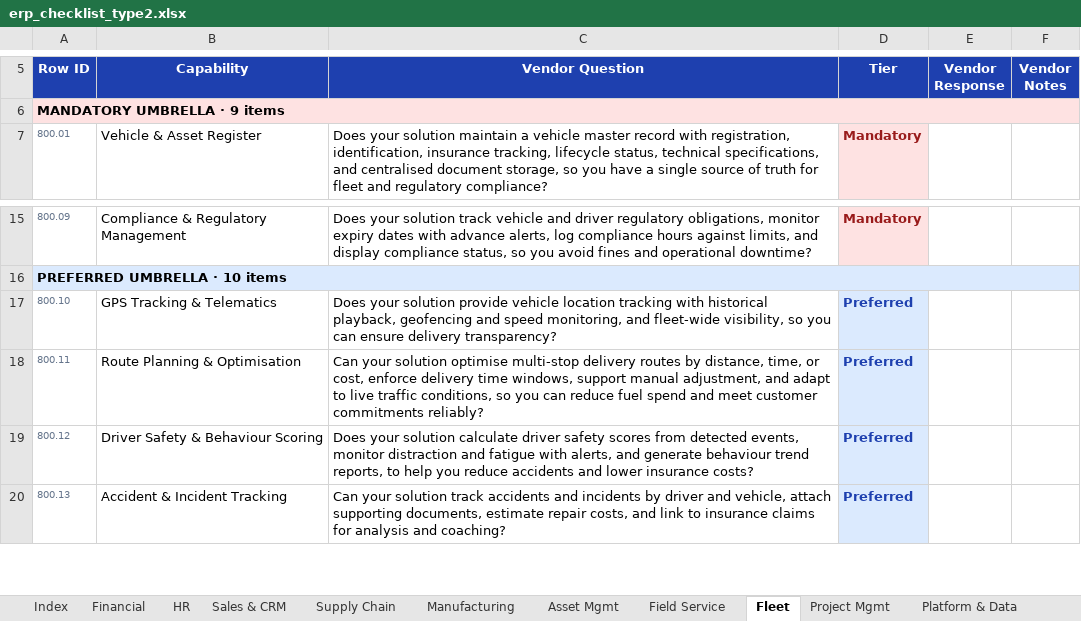
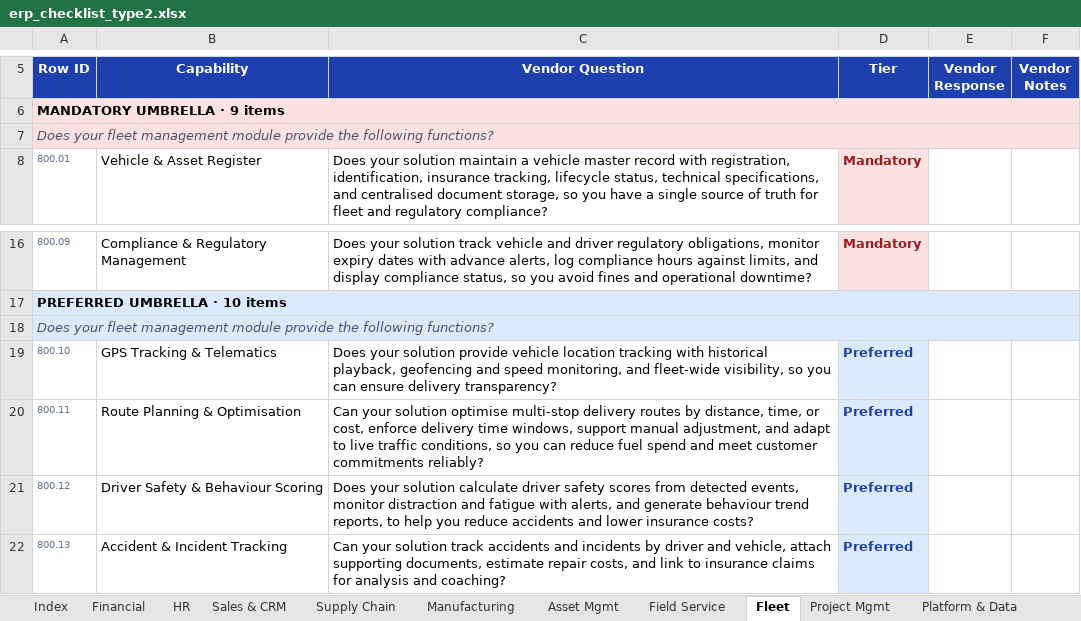
Before and after one commit to jersgcodes/erp-mapper-viewer, an Excel workbook: erp_checklist_type2.xlsx, sheet Fleet, drawn as a sheet; only a part is shown, gaps mark what is left out; values as stored, in another font and other column widths than the file's, no borders; the diff names each change by its address in the sheet, - before the commit and + after, or states it on an @@ line.

```diff
--- a/erp_checklist_type2.xlsx (sheet Fleet)
+++ b/erp_checklist_type2.xlsx (sheet Fleet)
+row 7: Does your fleet management module provide the following functions?
+row 18: Does your fleet management module provide the following functions?
```
Also changed, not shown: sheet Compliance baseline, sheet Financial, sheet Asset Mgmt, sheet Platform & Data, sheet Project Mgmt, sheet Sales & CRM, 4 more sheets, 7 other files.
